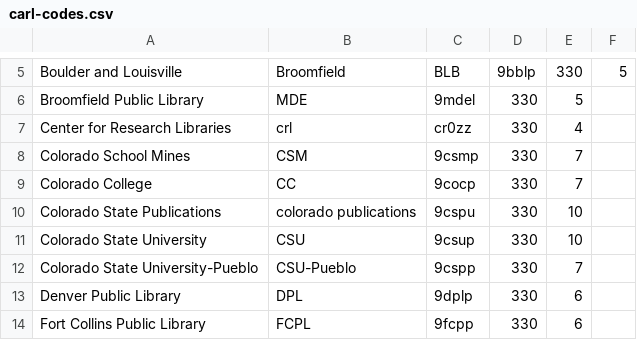
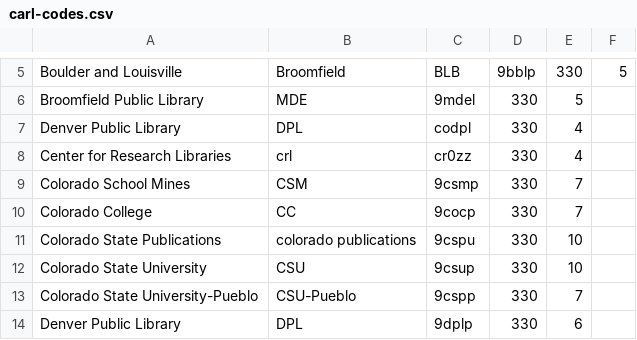
Before and after one commit to jermnelson/aristotle-library-apps, a CSV file: bibframe/fixures/carl-codes.csv, drawn as a sheet; only a part is shown, gaps mark what is left out; the shorter side is filled out with more unchanged rows; the diff names each change by its address in the sheet, - before the commit and + after, or states it on an @@ line.

```diff
--- a/bibframe/fixures/carl-codes.csv
+++ b/bibframe/fixures/carl-codes.csv
+row 7: Denver Public Library | DPL | codpl | 330 | 4
```
Also changed, not shown: 7 other files.
